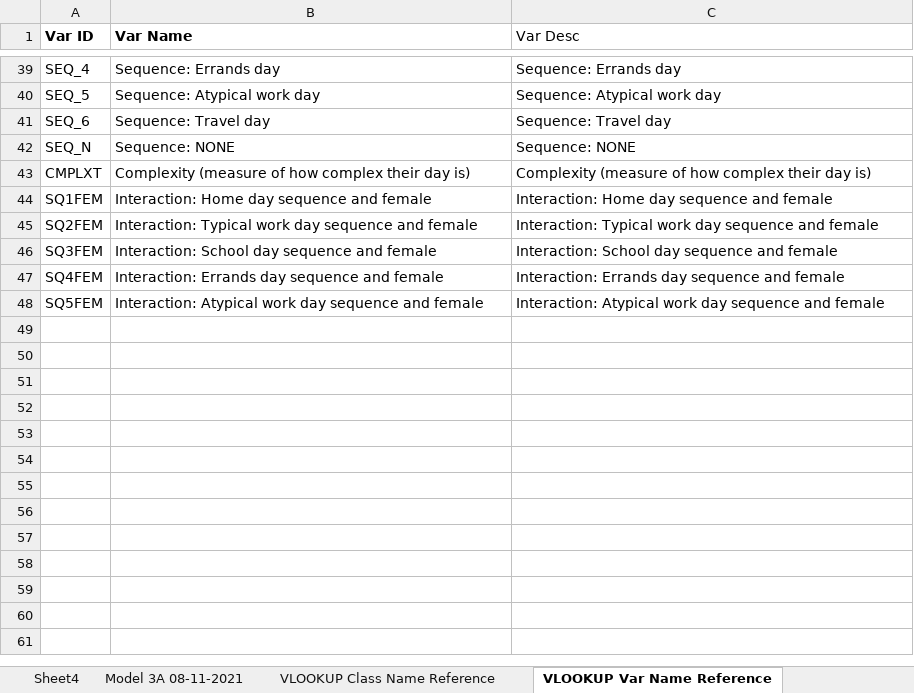
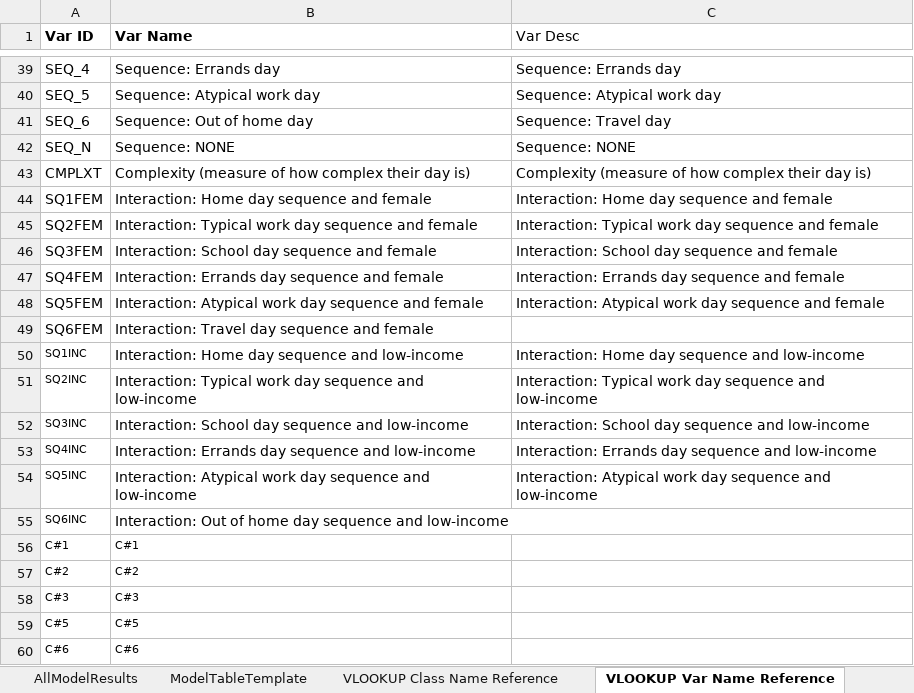
Before and after one commit to e-mcbride/PSRC.analysis, an Excel workbook: analysis/figures/pasted-results-from-mplus.xlsx, sheet VLOOKUP Var Name Reference, drawn as a sheet; only a part is shown, gaps mark what is left out; values as stored, in another font and other column widths than the file's, no borders; the diff names each change by its address in the sheet, - before the commit and + after, or states it on an @@ line.

Commit message:
Fixed up pivot table and data to make it easier to add new model results

```diff
--- a/analysis/figures/pasted-results-from-mplus.xlsx (sheet VLOOKUP Var Name Reference)
+++ b/analysis/figures/pasted-results-from-mplus.xlsx (sheet VLOOKUP Var Name Reference)
-sheet tab: Model 3A 08-11-2021
+sheet tab: AllModelResults
+sheet tab: ModelTableTemplate
-B41 (Var Name): Sequence: Travel day
+B41 (Var Name): Sequence: Out of home day
+row 49: SQ6FEM | Interaction: Travel day sequence and female
+row 50: SQ1INC | Interaction: Home day sequence and low-income | Interaction: Home day sequence and low-income
+row 51: SQ2INC | Interaction: Typical work day sequence and low-income | Interaction: Typical work day sequence and low-income
+row 52: SQ3INC | Interaction: School day sequence and low-income | Interaction: School day sequence and low-income
+row 53: SQ4INC | Interaction: Errands day sequence and low-income | Interaction: Errands day sequence and low-income
+row 54: SQ5INC | Interaction: Atypical work day sequence and low-income | Interaction: Atypical work day sequence and low-income
+row 55: SQ6INC | Interaction: Out of home day sequence and low-income
+row 56: C#1 | C#1
+row 57: C#2 | C#2
+row 58: C#3 | C#3
+row 59: C#5 | C#5
+row 60: C#6 | C#6
```
Also changed, not shown: sheet VLOOKUP Class Name Reference, charts or pictures.
